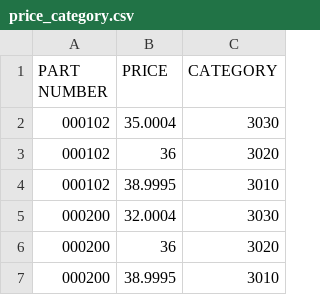
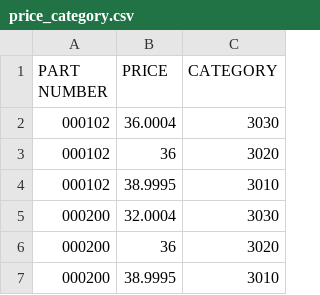
Before and after one commit to yogeshsevak/test_project, a CSV file: price_category.csv, drawn as a sheet; only a part is shown.

```diff
--- a/price_category.csv
+++ b/price_category.csv
@@ -1,3 +1,3 @@
 PART NUMBER,PRICE,CATEGORY
-000102,35.0004,3030
+000102,36.0004,3030
 000102,36,3020
```
Also changed, not shown: 2 other files.
